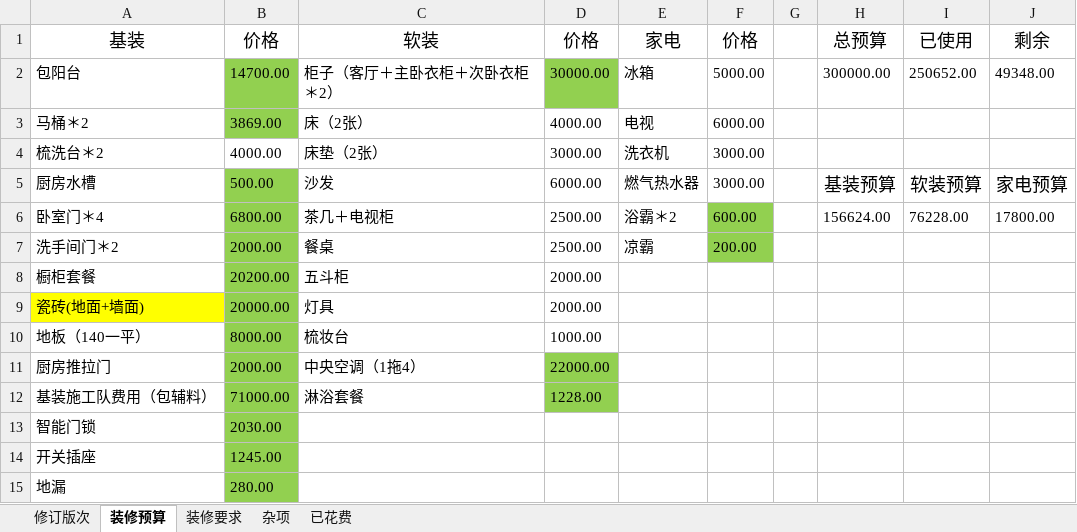
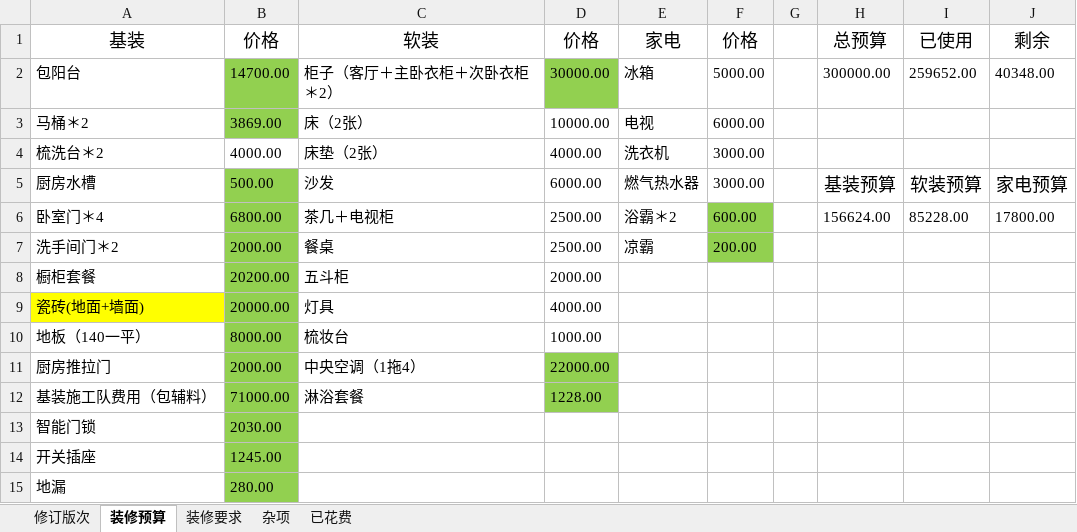
Before and after one commit to yuzhiyou2009/Decorator, an Excel workbook: 装修一本通.xlsx, sheet 装修预算, drawn as a sheet; values as stored, in another font and other column widths than the file's, no borders; charts and pictures not drawn; the diff names each change by its address in the sheet, - before the commit and + after, or states it on an @@ line.

Commit message:
update sofa cost

```diff
--- a/装修一本通.xlsx (sheet 装修预算)
+++ b/装修一本通.xlsx (sheet 装修预算)
-I2: 250652.00
+I2: 259652.00
-J2: 49348.00
+J2: 40348.00
-D3: 4000.00
+D3: 10000.00
-D4: 3000.00
+D4: 4000.00
-I6: 76228.00
+I6: 85228.00
-D9: 2000.00
+D9: 4000.00
```
Also changed, not shown: charts or pictures.
